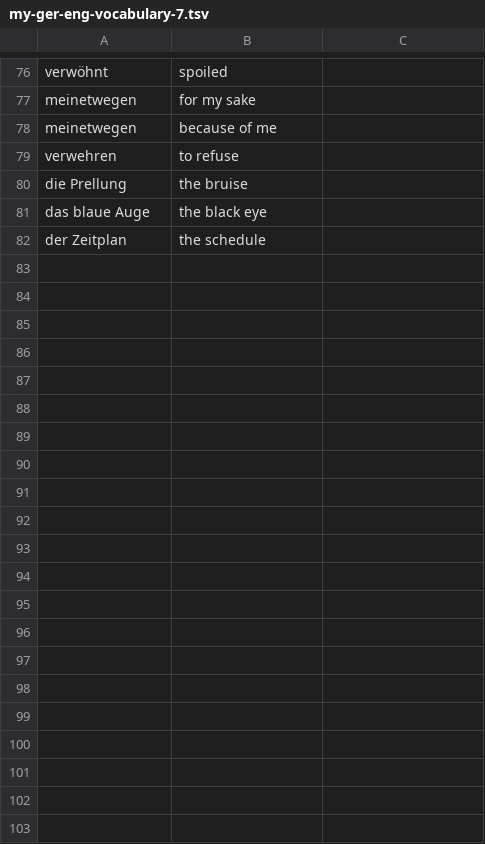
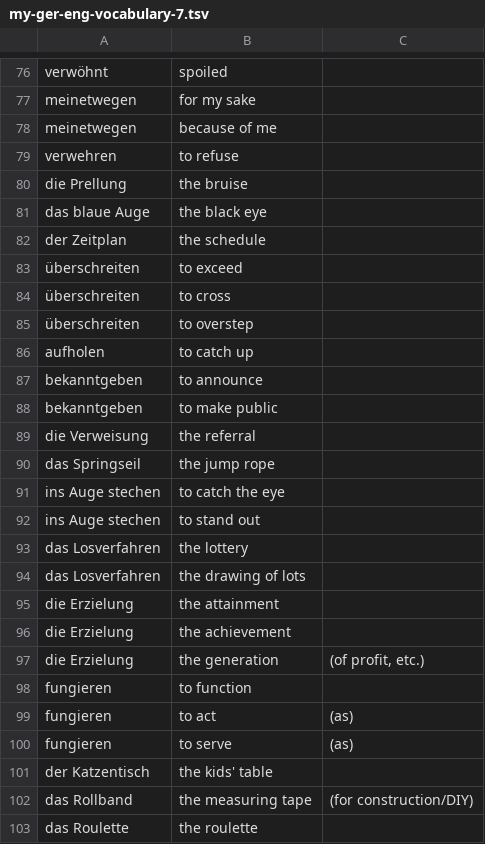
Before and after one commit to iav0207/my-flashcards-decks, a TSV file: flashcards/tsv/de-en/my-ger-eng-vocabulary-7.tsv, drawn as a sheet; only a part is shown, gaps mark what is left out.

```diff
--- a/flashcards/tsv/de-en/my-ger-eng-vocabulary-7.tsv
+++ b/flashcards/tsv/de-en/my-ger-eng-vocabulary-7.tsv
@@ -82 +82,22 @@ das blaue Auge	the black eye
 der Zeitplan	the schedule
+überschreiten	to exceed
+überschreiten	to cross
+überschreiten	to overstep
+aufholen	to catch up
+bekanntgeben	to announce
+bekanntgeben	to make public
+die Verweisung	the referral
+das Springseil	the jump rope
+ins Auge stechen	to catch the eye
+ins Auge stechen	to stand out
+das Losverfahren	the lottery
+das Losverfahren	the drawing of lots
+die Erzielung	the attainment
+die Erzielung	the achievement
+die Erzielung	the generation	(of profit, etc.)
+fungieren	to function
+fungieren	to act	(as)
+fungieren	to serve	(as)
+der Katzentisch	the kids' table
+das Rollband	the measuring tape	(for construction/DIY)
+das Roulette	the roulette
```
Also changed, not shown: flashcards/tsv/de-en/misc-phrases.tsv.
